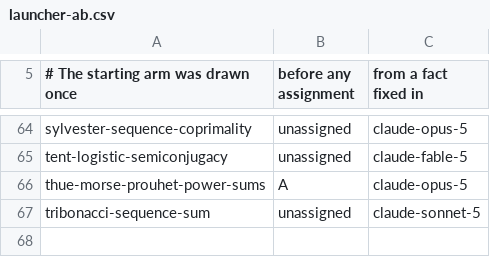
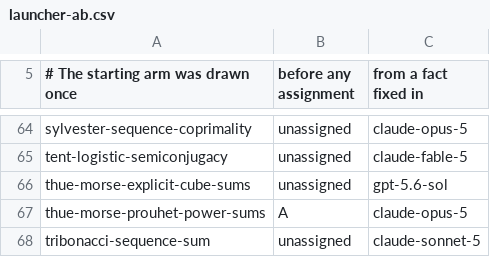
Before and after one commit to carlok/LeanFrontier, a CSV file: experiments/launcher-ab.csv, drawn as a sheet; only a part is shown, gaps mark what is left out.

```diff
--- a/experiments/launcher-ab.csv
+++ b/experiments/launcher-ab.csv
@@ -65,2 +65,3 @@ sylvester-sequence-coprimality,unassigned,claude-opus-5
 tent-logistic-semiconjugacy,unassigned,claude-fable-5
+thue-morse-explicit-cube-sums,unassigned,gpt-5.6-sol
 thue-morse-prouhet-power-sums,A,claude-opus-5
```
Also changed, not shown: 2 other files.
